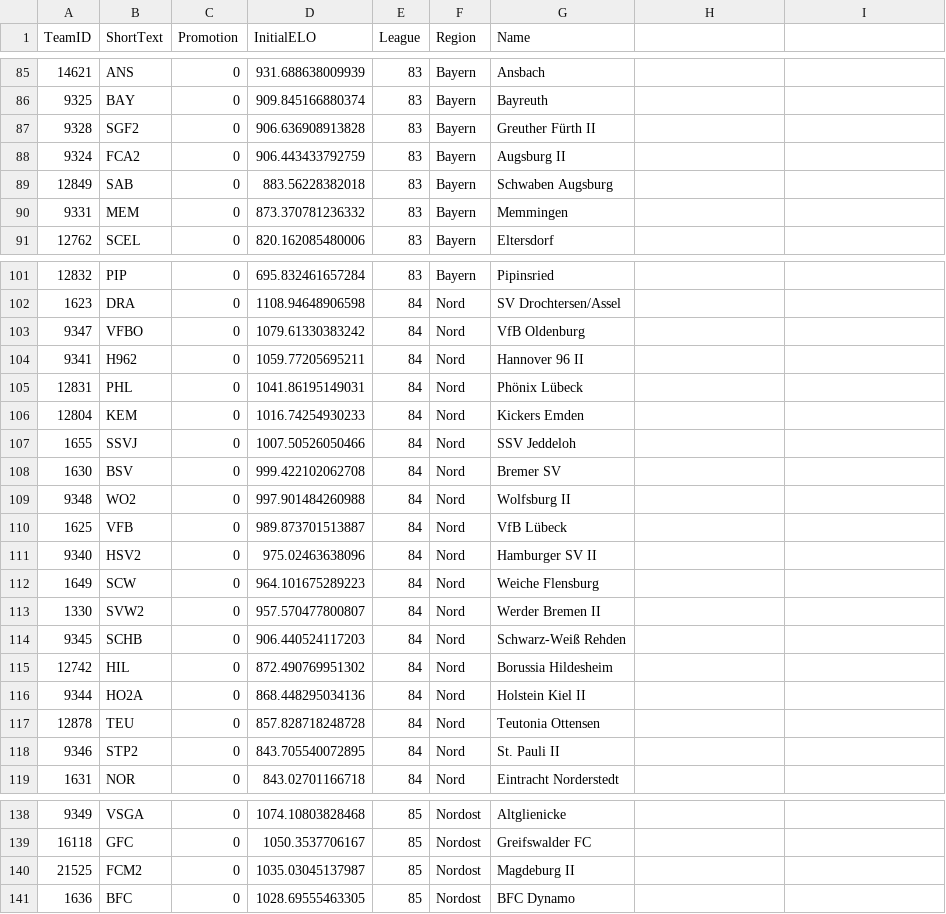
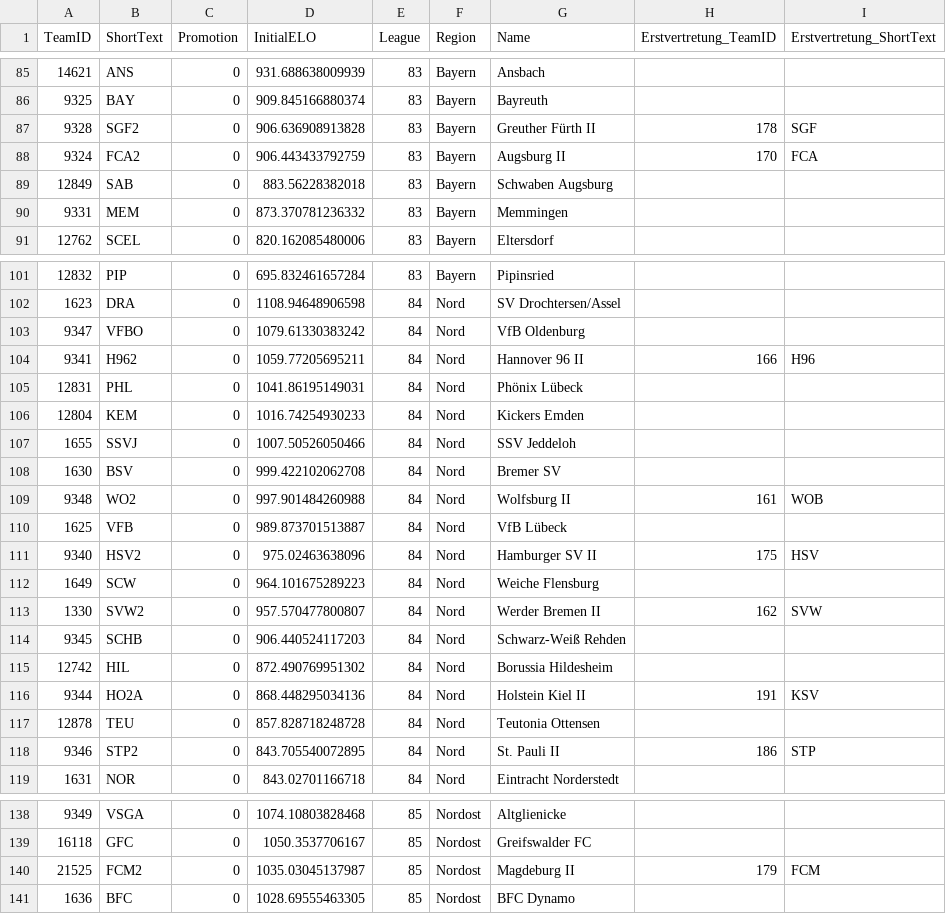
Before and after one commit to chrisschwer/League-Simulator-Update, a CSV file: RCode/TeamList_2026.csv, drawn as a sheet; only a part is shown, gaps mark what is left out; the diff covers the shown part only.

```diff
--- a/RCode/TeamList_2026.csv
+++ b/RCode/TeamList_2026.csv
@@ -1 +1 @@
-TeamID;ShortText;Promotion;InitialELO;League;Region;Name
+TeamID;ShortText;Promotion;InitialELO;League;Region;Name;Erstvertretung_TeamID;Erstvertretung_ShortText
@@ -87,2 +87,2 @@ TeamID;ShortText;Promotion;InitialELO;League;Region;Name
-9328;SGF2;0;906.636908913828;83;Bayern;Greuther Fürth II
-9324;FCA2;0;906.443433792759;83;Bayern;Augsburg II
+9328;SGF2;0;906.636908913828;83;Bayern;Greuther Fürth II;178;SGF
+9324;FCA2;0;906.443433792759;83;Bayern;Augsburg II;170;FCA
@@ -104 +104 @@ TeamID;ShortText;Promotion;InitialELO;League;Region;Name
-9341;H962;0;1059.77205695211;84;Nord;Hannover 96 II
+9341;H962;0;1059.77205695211;84;Nord;Hannover 96 II;166;H96
@@ -109 +109 @@ TeamID;ShortText;Promotion;InitialELO;League;Region;Name
-9348;WO2;0;997.901484260988;84;Nord;Wolfsburg II
+9348;WO2;0;997.901484260988;84;Nord;Wolfsburg II;161;WOB
@@ -111 +111 @@ TeamID;ShortText;Promotion;InitialELO;League;Region;Name
-9340;HSV2;0;975.02463638096;84;Nord;Hamburger SV II
+9340;HSV2;0;975.02463638096;84;Nord;Hamburger SV II;175;HSV
@@ -113 +113 @@ TeamID;ShortText;Promotion;InitialELO;League;Region;Name
-1330;SVW2;0;957.570477800807;84;Nord;Werder Bremen II
+1330;SVW2;0;957.570477800807;84;Nord;Werder Bremen II;162;SVW
@@ -116 +116 @@ TeamID;ShortText;Promotion;InitialELO;League;Region;Name
-9344;HO2A;0;868.448295034136;84;Nord;Holstein Kiel II
+9344;HO2A;0;868.448295034136;84;Nord;Holstein Kiel II;191;KSV
@@ -118 +118 @@ TeamID;ShortText;Promotion;InitialELO;League;Region;Name
-9346;STP2;0;843.705540072895;84;Nord;St. Pauli II
+9346;STP2;0;843.705540072895;84;Nord;St. Pauli II;186;STP
@@ -140 +140 @@ TeamID;ShortText;Promotion;InitialELO;League;Region;Name
-21525;FCM2;0;1035.03045137987;85;Nordost;Magdeburg II
+21525;FCM2;0;1035.03045137987;85;Nordost;Magdeburg II;179;FCM
```
Also changed, not shown: 30 edited cells elsewhere in this file, 4 other files.
